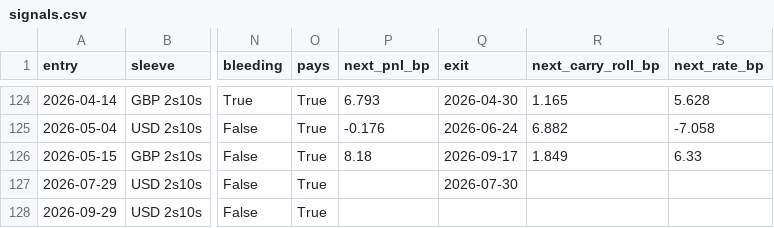
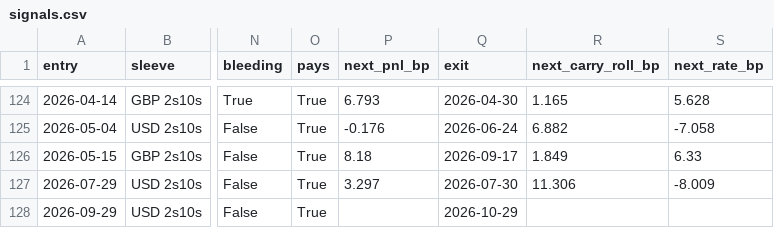
Before and after one commit to ericbeechen/GlobalPolicyEngine, a CSV file: reports/results/signals.csv, drawn as a sheet; only a part is shown, gaps mark what is left out; the diff names each change by its address in the sheet, - before the commit and + after, or states it on an @@ line.

```diff
--- a/reports/results/signals.csv
+++ b/reports/results/signals.csv
-P127 (next_pnl_bp): (empty)
+P127 (next_pnl_bp): 3.297
-R127 (next_carry_roll_bp): (empty)
+R127 (next_carry_roll_bp): 11.306
-S127 (next_rate_bp): (empty)
+S127 (next_rate_bp): -8.009
-Q128 (exit): (empty)
+Q128 (exit): 2026-10-29
```
Also changed, not shown: 58 other files.
